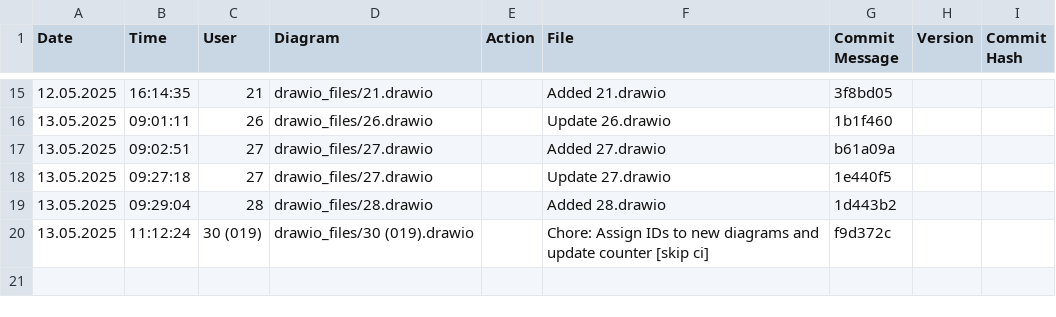
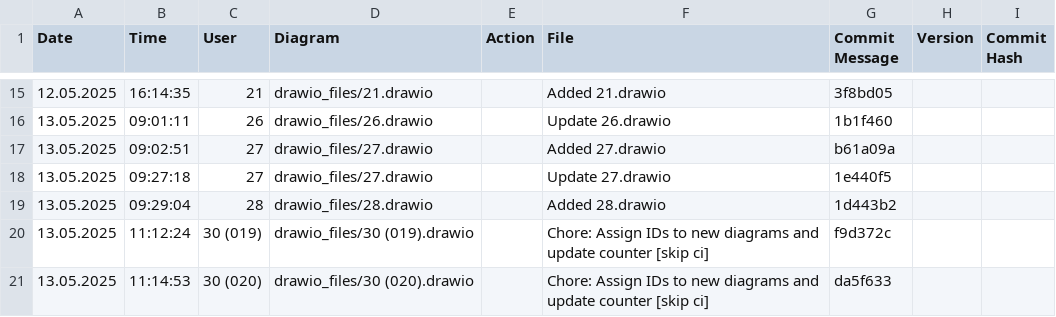
Before and after one commit to frostaag/diagrams, a CSV file: html_files/CHANGELOG.csv, drawn as a sheet; only a part is shown, gaps mark what is left out; the diff names each change by its address in the sheet, - before the commit and + after, or states it on an @@ line.

```diff
--- a/html_files/CHANGELOG.csv
+++ b/html_files/CHANGELOG.csv
+row 21: 13.05.2025 | 11:14:53 | 30 (020) | drawio_files/30 (020).drawio |  | Chore: Assign IDs to new diagrams and update counter [skip ci] | da5f633
```
Also changed, not shown: 2 other files.
